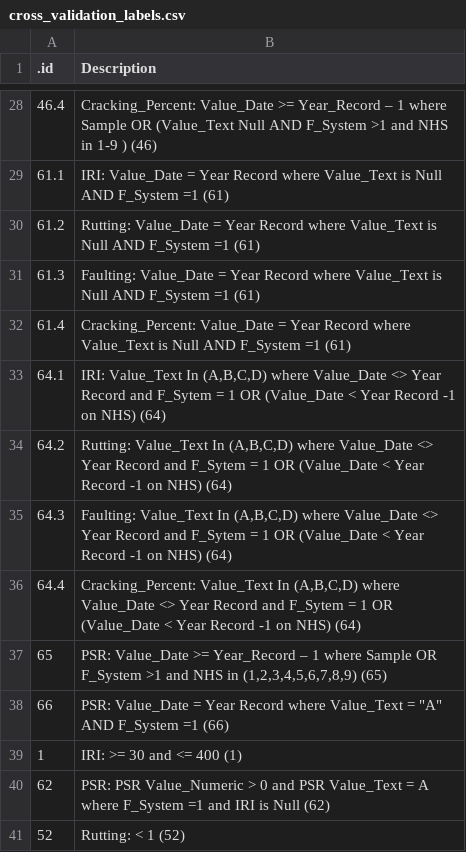
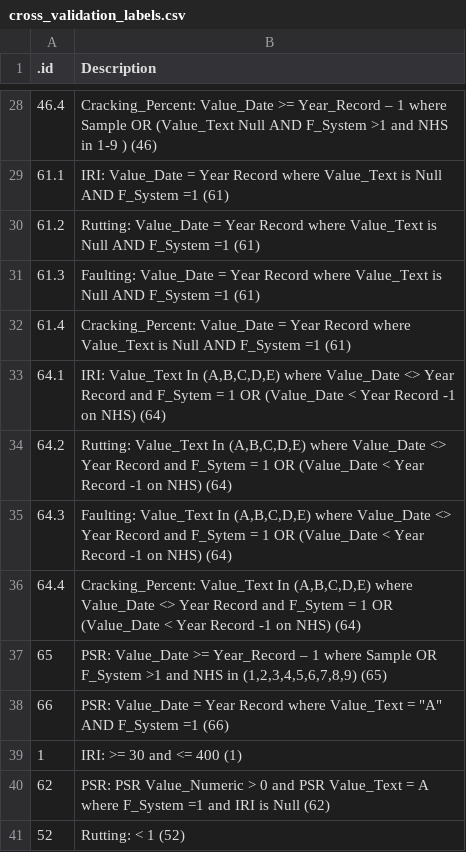
Before and after one commit to RSGInc/HPMS-Score-Card-Generator, a CSV file: resources/dat/cross_validation_labels.csv, drawn as a sheet; only a part is shown, gaps mark what is left out; the diff names each change by its address in the sheet, - before the commit and + after, or states it on an @@ line.

```diff
--- a/resources/dat/cross_validation_labels.csv
+++ b/resources/dat/cross_validation_labels.csv
-B33 (Description): …Value_Text In (A,B,C,D) where Value_Date…
+B33 (Description): …Value_Text In (A,B,C,D,E) where Value_Date…
-B34 (Description): …Value_Text In (A,B,C,D) where Value_Date…
+B34 (Description): …Value_Text In (A,B,C,D,E) where Value_Date…
-B35 (Description): …Value_Text In (A,B,C,D) where Value_Date…
+B35 (Description): …Value_Text In (A,B,C,D,E) where Value_Date…
-B36 (Description): …Value_Text In (A,B,C,D) where Value_Date…
+B36 (Description): …Value_Text In (A,B,C,D,E) where Value_Date…
```
Also changed, not shown: resources/dat/data_elements.csv, 3 other files.
